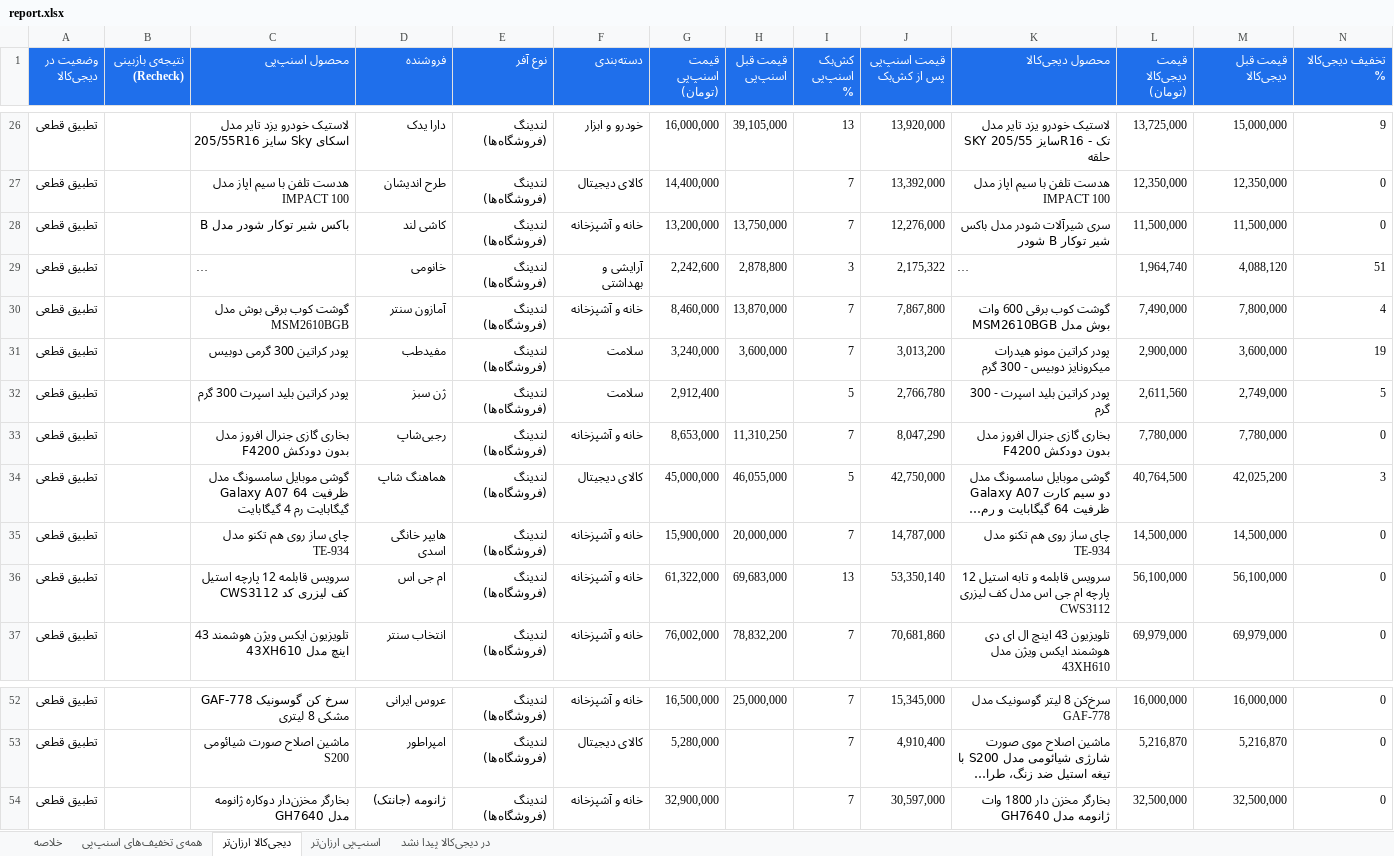
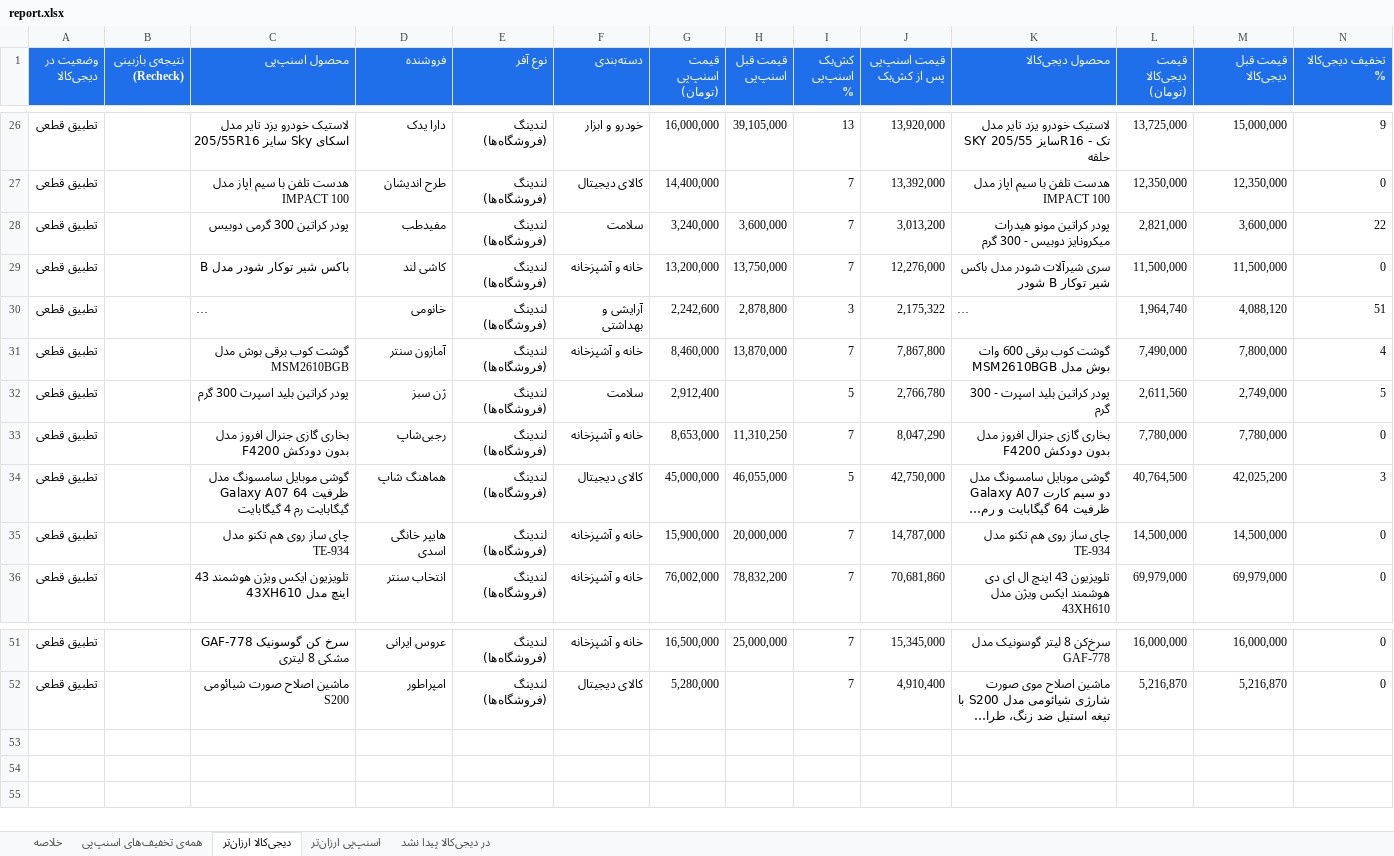
Before and after one commit to Ehsan-Moeininejad/snapppay-vs-digikala, an Excel workbook: data/report.xlsx, sheet دیجی‌کالا ارزان‌تر, drawn as a sheet; only a part is shown, gaps mark what is left out; long unchanged cells end in …; values as stored, in another font and other column widths than the file's, no borders; removed rows and columns are numbered as before the commit, all else as after; rows hold the shown columns only; the diff names each change by its address in the sheet, - before the commit and + after, or states it on an @@ line.

```diff
--- a/data/report.xlsx (sheet دیجی‌کالا ارزان‌تر)
+++ b/data/report.xlsx (sheet دیجی‌کالا ارزان‌تر)
+row 28: تطبیق قطعی |  | پودر کراتین 300 گرمی دوبیس | مفیدطب | لندینگ (فروشگاه‌ها) | سلامت | 3,240,000 | 3,600,000 | 7 | 3,013,200 | پودر کراتین مونو هیدرات میکرونایز دوبیس - 300 گرم | 2,821,000 | 3,600,000 | 22
-row 31: تطبیق قطعی |  | پودر کراتین 300 گرمی دوبیس | مفیدطب | لندینگ (فروشگاه‌ها) | سلامت | 3,240,000 | 3,600,000 | 7 | 3,013,200 | پودر کراتین مونو هیدرات میکرونایز دوبیس - 300 گرم | 2,900,000 | 3,600,000 | 19
-row 36: تطبیق قطعی |  | سرویس قابلمه 12 پارچه استیل کف لیزری کد CWS3112 | ام جی اس | لندینگ (فروشگاه‌ها) | خانه و آشپزخانه | 61,322,000 | 69,683,000 | 13 | 53,350,140 | سرویس قابلمه و تابه استیل 12 پارچه ام جی اس مدل کف لیزری CWS3112 | 56,100,000 | 56,100,000 | 0
-row 54: تطبیق قطعی |  | بخارگر مخزن‌دار دوکاره ژانومه مدل GH7640 | ژانومه (جانتک) | لندینگ (فروشگاه‌ها) | خانه و آشپزخانه | 32,900,000 |  | 7 | 30,597,000 | بخارگر مخزن دار 1800 وات ژانومه مدل GH7640 | 32,500,000 | 32,500,000 | 0
```
Also changed, not shown: sheet همه‌ی تخفیف‌های اسنپ‌پی, sheet اسنپ‌پی ارزان‌تر, sheet در دیجی‌کالا پیدا نشد, sheet خلاصه, 5 other files.
